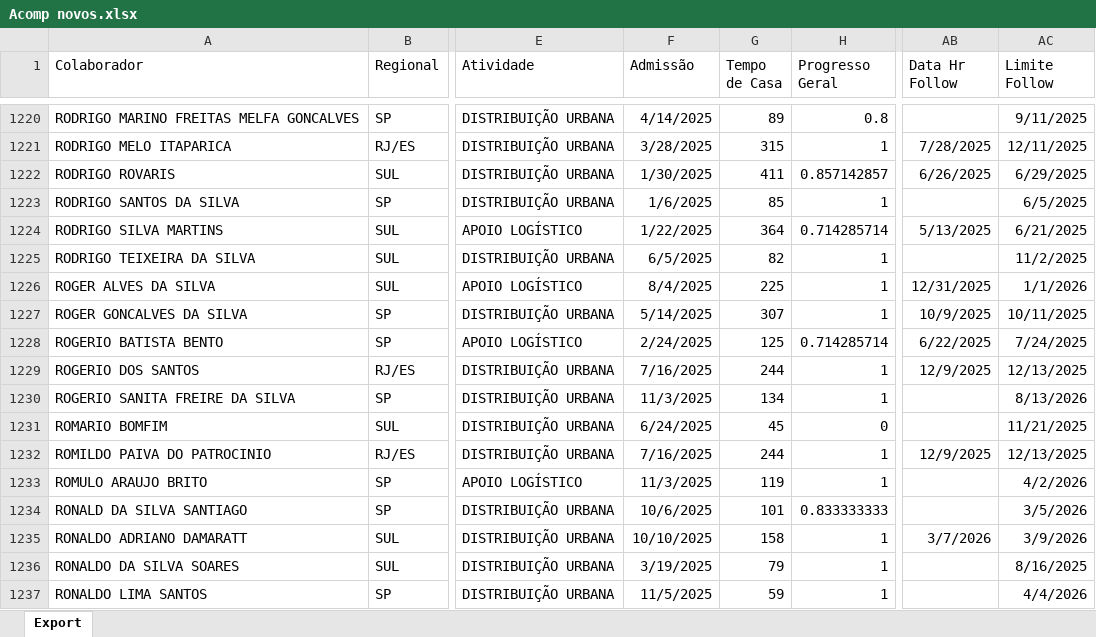
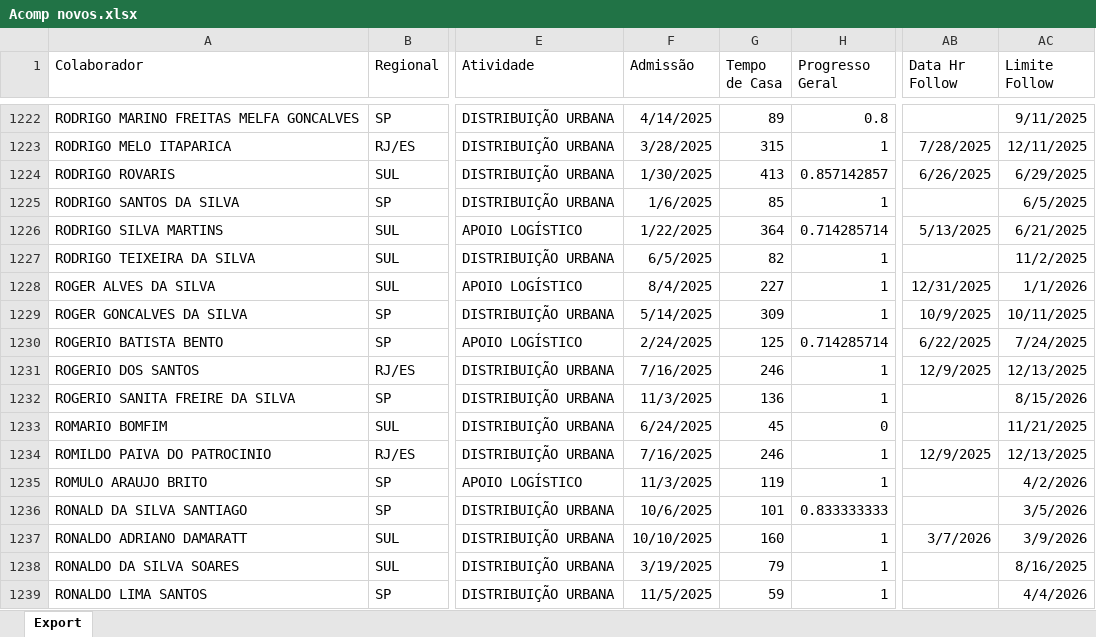
Before and after one commit to Bruna-gzr/dashboard-skap, an Excel workbook: data/Acomp novos.xlsx, sheet Export, drawn as a sheet; only a part is shown, gaps mark what is left out; values as stored, in another font and other column widths than the file's, no borders; addresses are those after the commit; the diff covers the shown part only; the diff names each change by its address in the sheet, - before the commit and + after, or states it on an @@ line.

```diff
--- a/data/Acomp novos.xlsx (sheet Export)
+++ b/data/Acomp novos.xlsx (sheet Export)
-G1224 (Tempo de Casa): 411
+G1224 (Tempo de Casa): 413
-G1228 (Tempo de Casa): 225
+G1228 (Tempo de Casa): 227
-G1229 (Tempo de Casa): 307
+G1229 (Tempo de Casa): 309
-G1231 (Tempo de Casa): 244
+G1231 (Tempo de Casa): 246
-G1232 (Tempo de Casa): 134
+G1232 (Tempo de Casa): 136
-AC1232 (Limite Follow): 8/13/2026
+AC1232 (Limite Follow): 8/15/2026
-G1234 (Tempo de Casa): 244
+G1234 (Tempo de Casa): 246
-G1237 (Tempo de Casa): 158
+G1237 (Tempo de Casa): 160
```
Also changed, not shown: 5 added rows and 903 edited cells elsewhere in this sheet, data/Base colaboradores ativos.xlsx, data/Bate papo mentor.xlsx, 6 other files.
